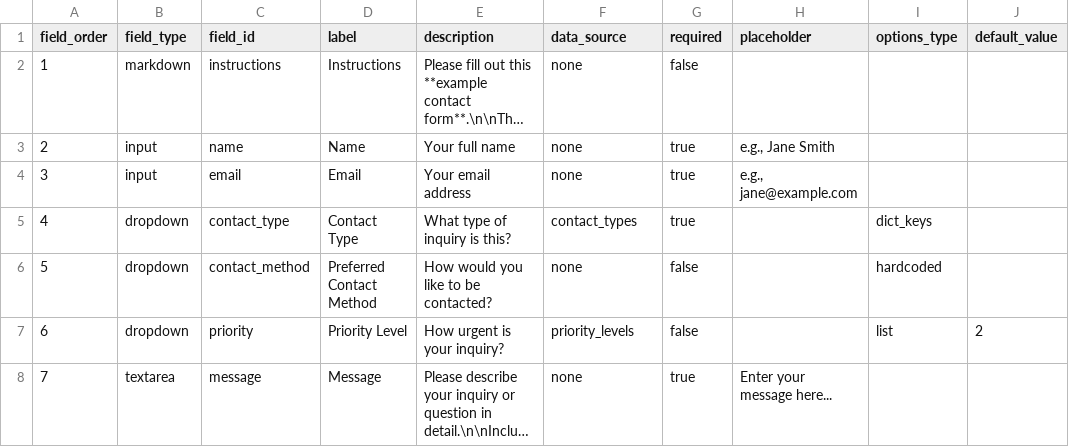
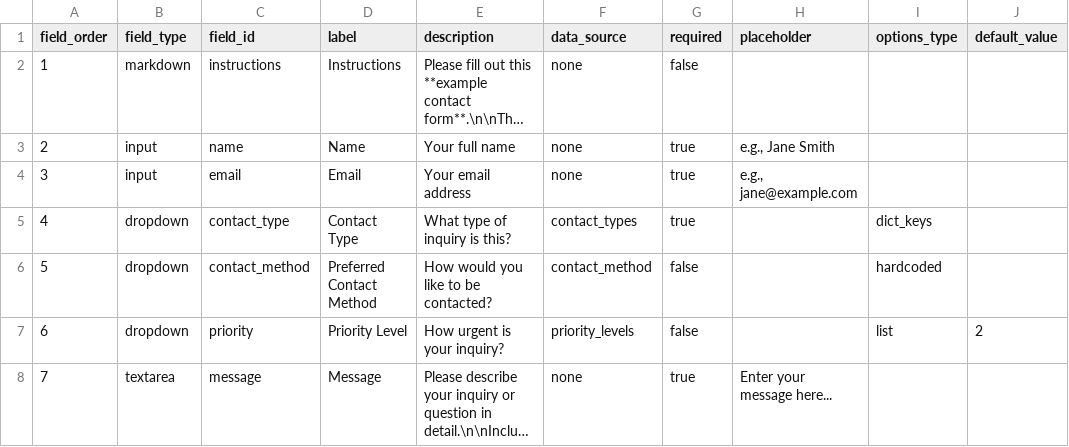
Before and after one commit to WCRP-CMIP/Essential-Model-Documentation, a CSV file: .github/CSV_TEMPLATES/templates/example_contact.csv, drawn as a sheet; long unchanged cells end in ….

Commit message:
csv->template 2

```diff
--- a/.github/CSV_TEMPLATES/templates/example_contact.csv
+++ b/.github/CSV_TEMPLATES/templates/example_contact.csv
@@ -5,3 +5,3 @@ field_order,field_type,field_id,label,description,data_source,required,placehold
 4,dropdown,contact_type,Contact Type,What type of inquiry is this?,contact_types,true,,dict_keys,
-5,dropdown,contact_method,Preferred Contact Method,How would you like to be contacted?,none,false,,hardcoded,
+5,dropdown,contact_method,Preferred Contact Method,How would you like to be contacted?,contact_method,false,,hardcoded,
 6,dropdown,priority,Priority Level,How urgent is your inquiry?,priority_levels,false,,list,2
```
Also changed, not shown: .github/CSV_TEMPLATES/templates/model_family_documentation.csv, 21 other files.
